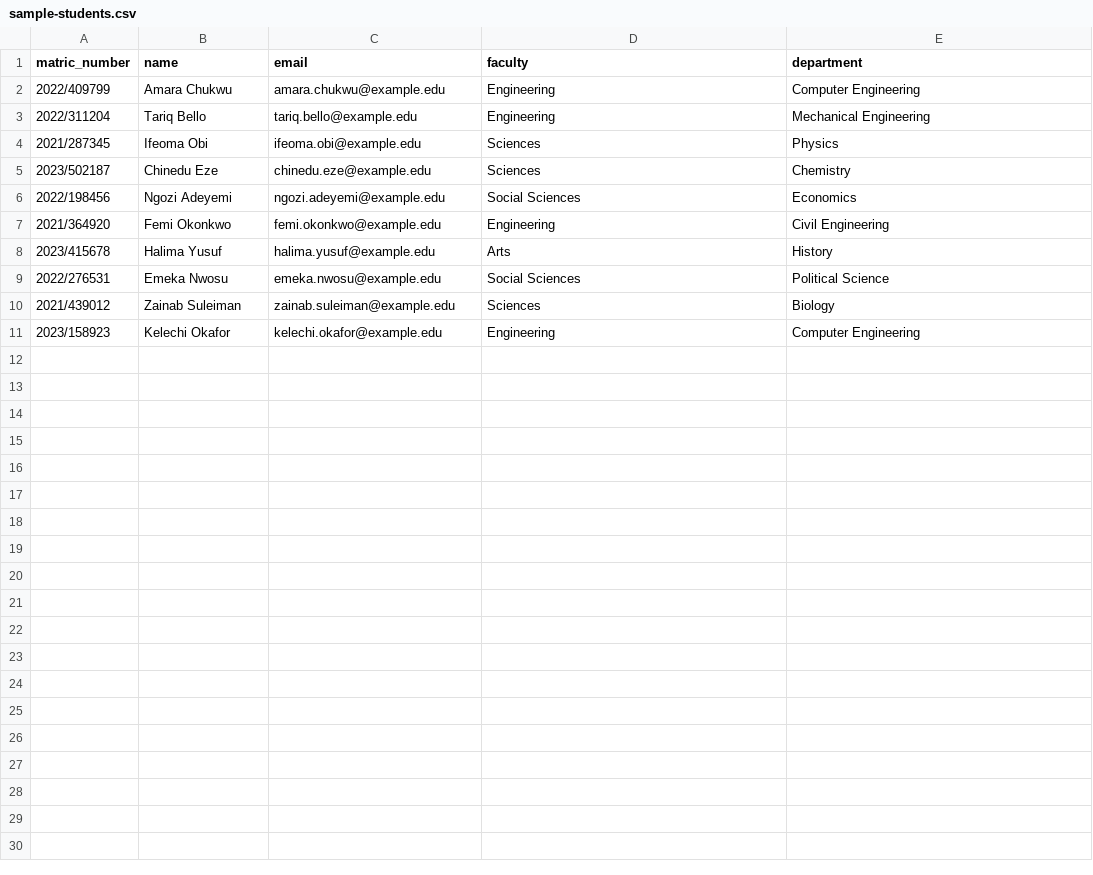
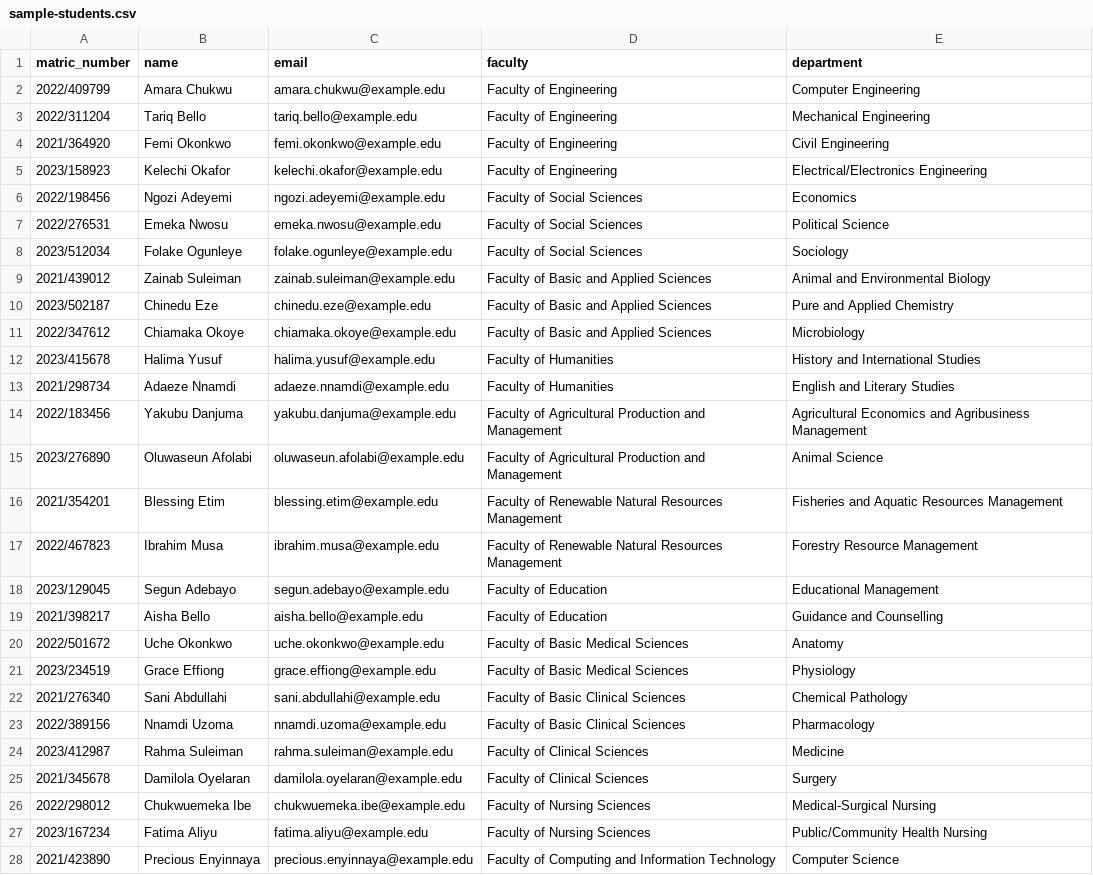
Before and after one commit to Sheriff-Oladimeji/e-voting, a CSV file: sample-students.csv, drawn as a sheet; only a part is shown; the diff covers the shown part only.

```diff
--- a/sample-students.csv
+++ b/sample-students.csv
@@ -1,11 +1,28 @@
 matric_number,name,email,faculty,department
-2022/409799,Amara Chukwu,amara.chukwu@example.edu,Engineering,Computer Engineering
-2022/311204,Tariq Bello,tariq.bello@example.edu,Engineering,Mechanical Engineering
-2021/287345,Ifeoma Obi,ifeoma.obi@example.edu,Sciences,Physics
-2023/502187,Chinedu Eze,chinedu.eze@example.edu,Sciences,Chemistry
-2022/198456,Ngozi Adeyemi,ngozi.adeyemi@example.edu,Social Sciences,Economics
-2021/364920,Femi Okonkwo,femi.okonkwo@example.edu,Engineering,Civil Engineering
-2023/415678,Halima Yusuf,halima.yusuf@example.edu,Arts,History
-2022/276531,Emeka Nwosu,emeka.nwosu@example.edu,Social Sciences,Political Science
-2021/439012,Zainab Suleiman,zainab.suleiman@example.edu,Sciences,Biology
-2023/158923,Kelechi Okafor,kelechi.okafor@example.edu,Engineering,Computer Engineering
+2022/409799,Amara Chukwu,amara.chukwu@example.edu,Faculty of Engineering,Computer Engineering
+2022/311204,Tariq Bello,tariq.bello@example.edu,Faculty of Engineering,Mechanical Engineering
+2021/364920,Femi Okonkwo,femi.okonkwo@example.edu,Faculty of Engineering,Civil Engineering
+2023/158923,Kelechi Okafor,kelechi.okafor@example.edu,Faculty of Engineering,Electrical/Electronics Engineering
+2022/198456,Ngozi Adeyemi,ngozi.adeyemi@example.edu,Faculty of Social Sciences,Economics
+2022/276531,Emeka Nwosu,emeka.nwosu@example.edu,Faculty of Social Sciences,Political Science
+2023/512034,Folake Ogunleye,folake.ogunleye@example.edu,Faculty of Social Sciences,Sociology
+2021/439012,Zainab Suleiman,zainab.suleiman@example.edu,Faculty of Basic and Applied Sciences,Animal and Environmental Biology
+2023/502187,Chinedu Eze,chinedu.eze@example.edu,Faculty of Basic and Applied Sciences,Pure and Applied Chemistry
+2022/347612,Chiamaka Okoye,chiamaka.okoye@example.edu,Faculty of Basic and Applied Sciences,Microbiology
+2023/415678,Halima Yusuf,halima.yusuf@example.edu,Faculty of Humanities,History and International Studies
+2021/298734,Adaeze Nnamdi,adaeze.nnamdi@example.edu,Faculty of Humanities,English and Literary Studies
+2022/183456,Yakubu Danjuma,yakubu.danjuma@example.edu,Faculty of Agricultural Production and Management,Agricultural Economics and Agribusiness Management
+2023/276890,Oluwaseun Afolabi,oluwaseun.afolabi@example.edu,Faculty of Agricultural Production and Management,Animal Science
+2021/354201,Blessing Etim,blessing.etim@example.edu,Faculty of Renewable Natural Resources Management,Fisheries and Aquatic Resources Management
+2022/467823,Ibrahim Musa,ibrahim.musa@example.edu,Faculty of Renewable Natural Resources Management,Forestry Resource Management
+2023/129045,Segun Adebayo,segun.adebayo@example.edu,Faculty of Education,Educational Management
+2021/398217,Aisha Bello,aisha.bello@example.edu,Faculty of Education,Guidance and Counselling
+2022/501672,Uche Okonkwo,uche.okonkwo@example.edu,Faculty of Basic Medical Sciences,Anatomy
+2023/234519,Grace Effiong,grace.effiong@example.edu,Faculty of Basic Medical Sciences,Physiology
+2021/276340,Sani Abdullahi,sani.abdullahi@example.edu,Faculty of Basic Clinical Sciences,Chemical Pathology
+2022/389156,Nnamdi Uzoma,nnamdi.uzoma@example.edu,Faculty of Basic Clinical Sciences,Pharmacology
+2023/412987,Rahma Suleiman,rahma.suleiman@example.edu,Faculty of Clinical Sciences,Medicine
+2021/345678,Damilola Oyelaran,damilola.oyelaran@example.edu,Faculty of Clinical Sciences,Surgery
+2022/298012,Chukwuemeka Ibe,chukwuemeka.ibe@example.edu,Faculty of Nursing Sciences,Medical-Surgical Nursing
+2023/167234,Fatima Aliyu,fatima.aliyu@example.edu,Faculty of Nursing Sciences,Public/Community Health Nursing
+2021/423890,Precious Enyinnaya,precious.enyinnaya@example.edu,Faculty of Computing and Information Technology,Computer Science
```
Also changed, not shown: 11 added rows elsewhere in this file, 8 other files.
